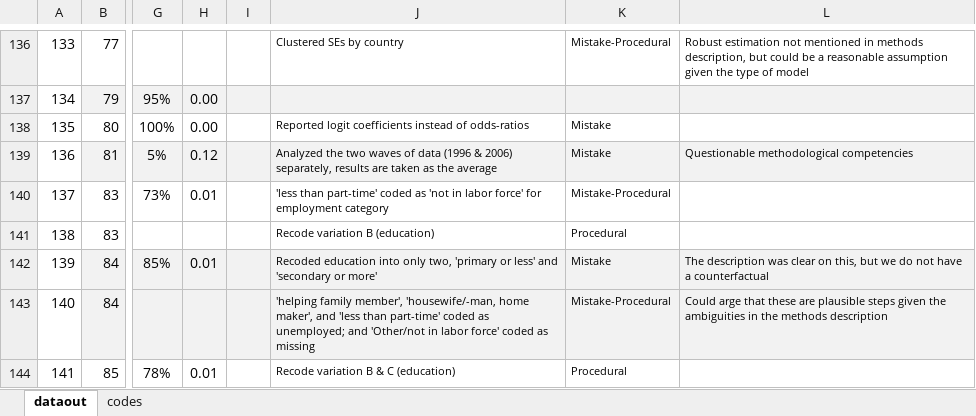
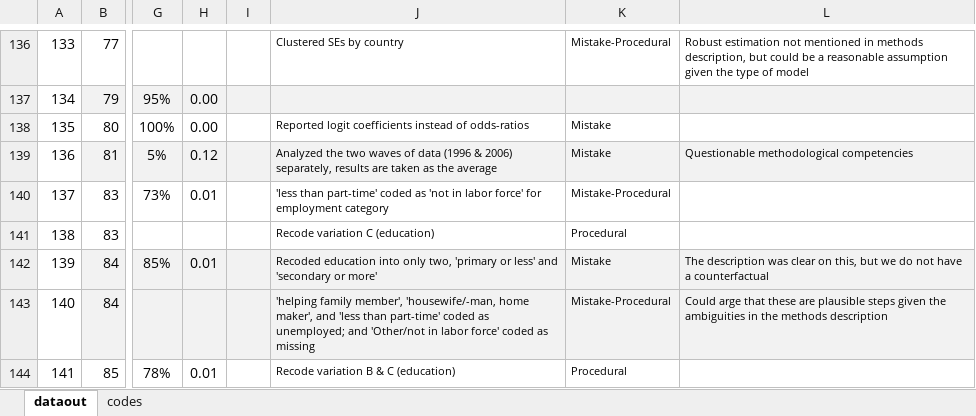
Before and after one commit to nbreznau/how_many_replicators, an Excel workbook: results/dataout_print.xlsx, sheet dataout, drawn as a sheet; only a part is shown, gaps mark what is left out; values as stored, in another font and other column widths than the file's, no borders; the diff names each change by its address in the sheet, - before the commit and + after, or states it on an @@ line.

```diff
--- a/results/dataout_print.xlsx (sheet dataout)
+++ b/results/dataout_print.xlsx (sheet dataout)
-J141: Recode variation B (education)
+J141: Recode variation C (education)
```
Also changed, not shown: results/Tbl2.xlsx, 9 other files.
